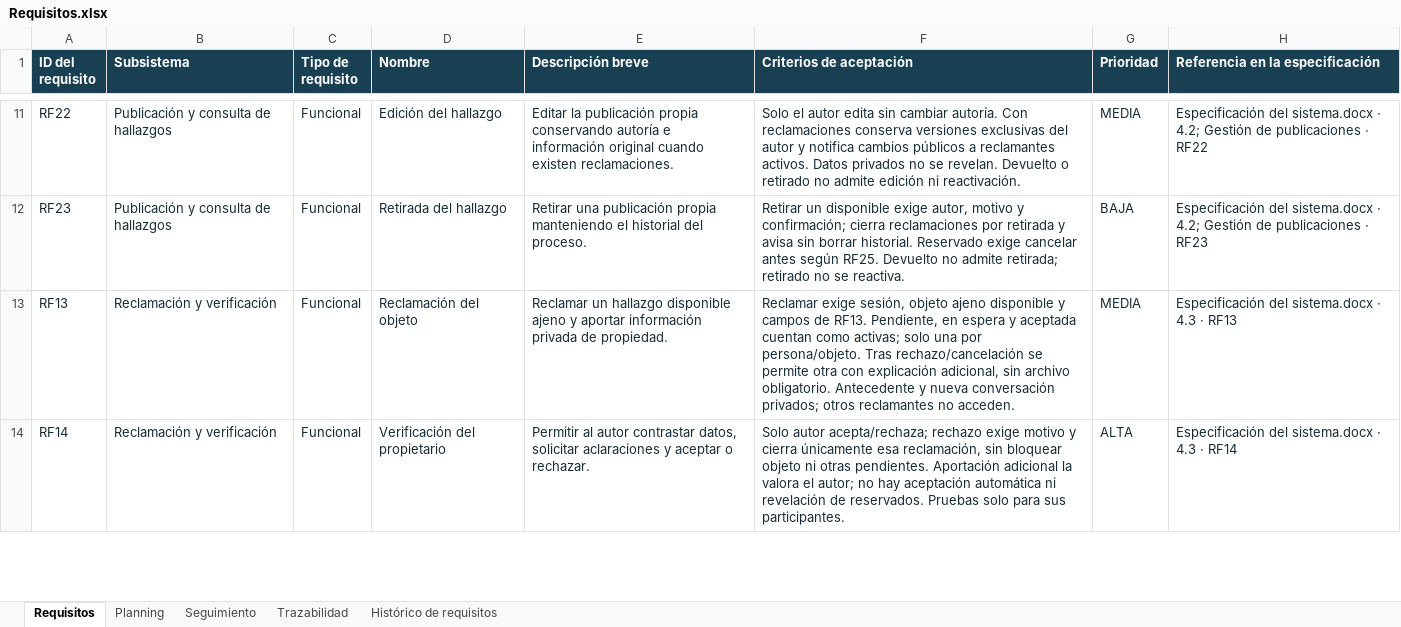
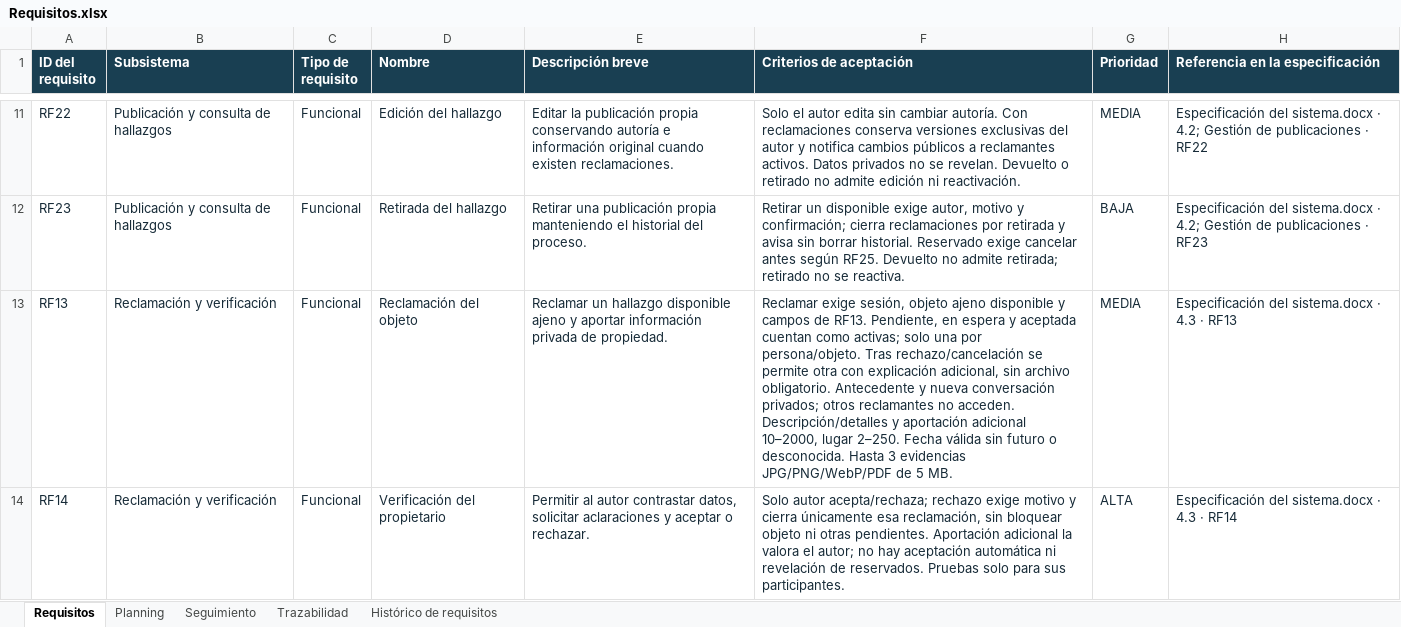
Before and after one commit to jesusJoana/Proyecto-Ingenieria-Software, an Excel workbook: docs/Requisitos.xlsx, sheet Requisitos, drawn as a sheet; only a part is shown, gaps mark what is left out; values as stored, in another font and other column widths than the file's, no borders; table styles not drawn; the diff covers the shown part only; the diff names each change by its address in the sheet, - before the commit and + after, or states it on an @@ line.

```diff
--- a/docs/Requisitos.xlsx (sheet Requisitos)
+++ b/docs/Requisitos.xlsx (sheet Requisitos)
-F13 (Criterios de aceptación): …no acceden.
+F13 (Criterios de aceptación): …no acceden. Descripción/detalles y aportación adicional 10–2000, lugar 2–250. Fecha válida sin futuro o desconocida. Hasta 3 evidencias JPG/PNG/WebP/PDF de 5 MB.
```
Also changed, not shown: 1 edited cell elsewhere in this sheet, sheet Trazabilidad, sheet Planning, sheet Seguimiento, 26 other files.
